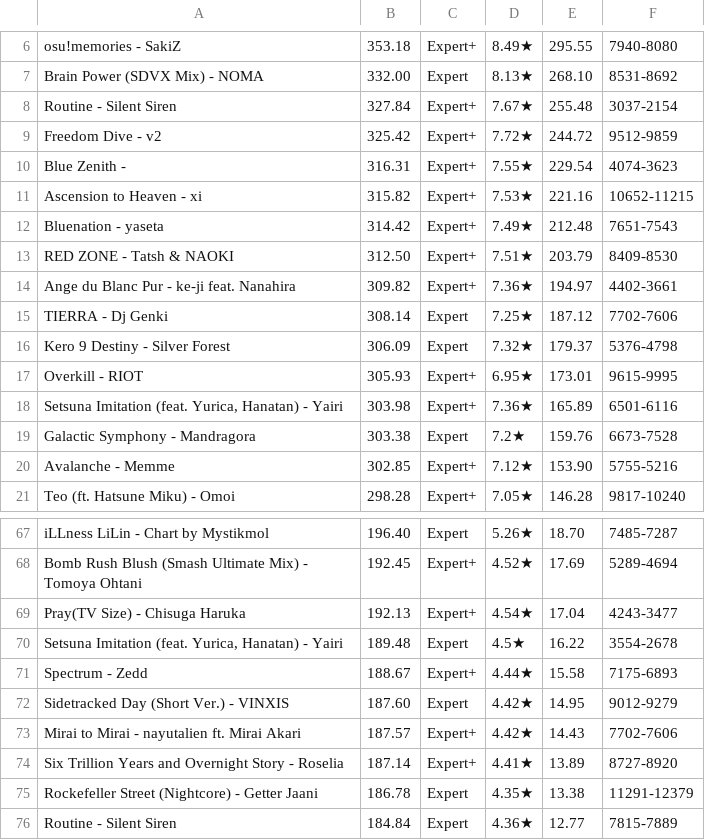
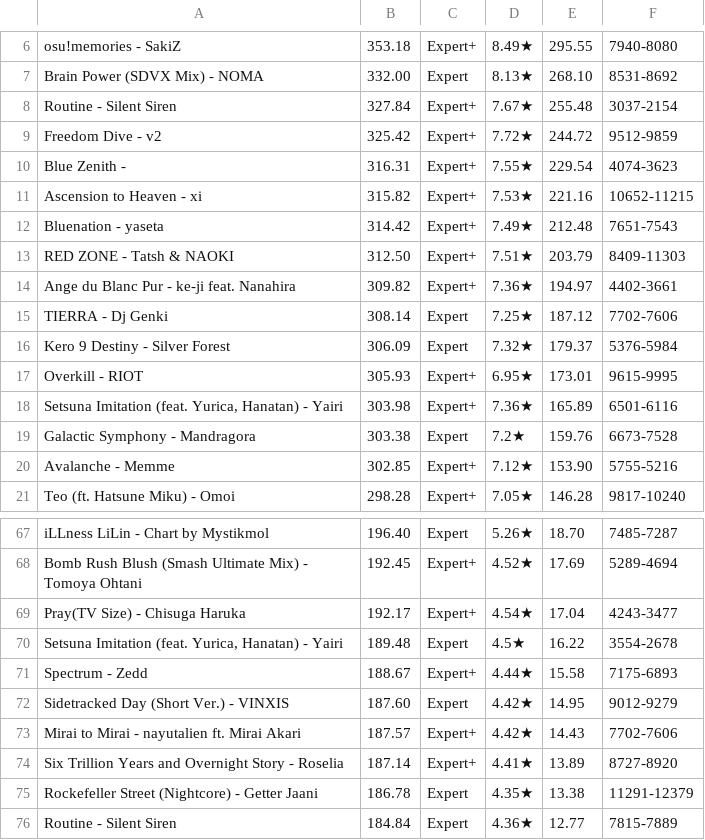
Before and after one commit to DuoVR/PPFarming, a TSV file: js/songlist.tsv, drawn as a sheet; only a part is shown, gaps mark what is left out; the diff covers the shown part only.

```diff
--- a/js/songlist.tsv
+++ b/js/songlist.tsv
@@ -12,6 +12,6 @@ Ascension to Heaven - xi	315.82	Expert+	7.53★	221.16	10652-11215
 Bluenation - yaseta	314.42	Expert+	7.49★	212.48	7651-7543
-RED ZONE - Tatsh & NAOKI	312.50	Expert+	7.51★	203.79	8409-8530
+RED ZONE - Tatsh & NAOKI	312.50	Expert+	7.51★	203.79	8409-11303
 Ange du Blanc Pur - ke-ji feat. Nanahira	309.82	Expert+	7.36★	194.97	4402-3661
 TIERRA - Dj Genki	308.14	Expert	7.25★	187.12	7702-7606
-Kero 9 Destiny - Silver Forest	306.09	Expert	7.32★	179.37	5376-4798
+Kero 9 Destiny - Silver Forest	306.09	Expert	7.32★	179.37	5376-5984
 Overkill - RIOT	305.93	Expert+	6.95★	173.01	9615-9995
@@ -68,3 +68,3 @@ iLLness LiLin  - Chart by Mystikmol	196.40	Expert	5.26★	18.70	7485-7287
 Bomb Rush Blush (Smash Ultimate Mix) - Tomoya Ohtani	192.45	Expert+	4.52★	17.69	5289-4694
-Pray(TV Size) - Chisuga Haruka	192.13	Expert+	4.54★	17.04	4243-3477
+Pray(TV Size) - Chisuga Haruka	192.17	Expert+	4.54★	17.04	4243-3477
 Setsuna Imitation (feat. Yurica, Hanatan)  - Yairi	189.48	Expert	4.5★	16.22	3554-2678
```
Also changed, not shown: 2 added rows, 2 removed rows and 26 edited cells elsewhere in this file.
